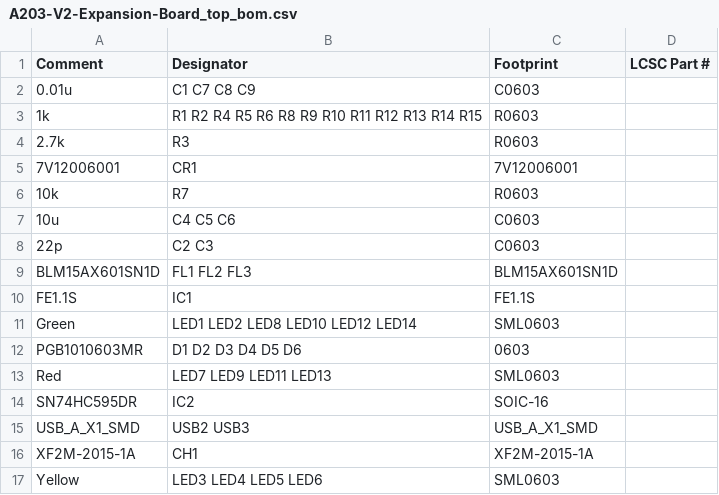
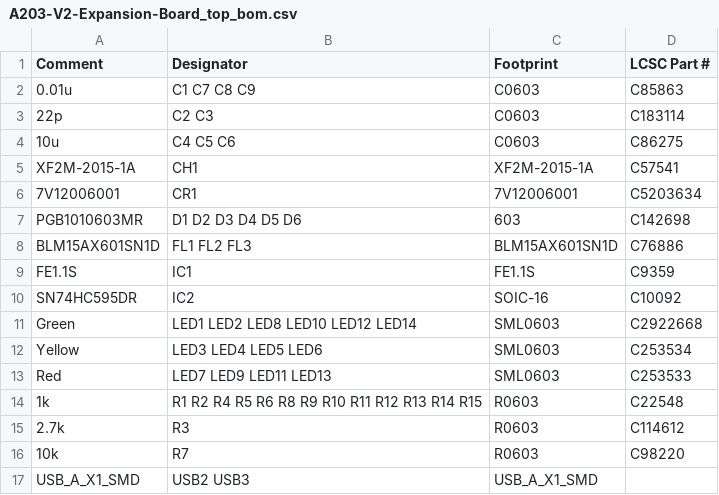
Before and after one commit to MasatoKubotera/A203-Expansion-Board, a CSV file: pcb_oder/A203-V2-Expansion-Board_top_bom.csv, drawn as a sheet.

```diff
--- a/pcb_oder/A203-V2-Expansion-Board_top_bom.csv
+++ b/pcb_oder/A203-V2-Expansion-Board_top_bom.csv
@@ -1,17 +1,17 @@
 Comment,Designator,Footprint,LCSC Part #
-0.01u,C1 C7 C8 C9,C0603,
-1k,R1 R2 R4 R5 R6 R8 R9 R10 R11 R12 R13 R14 R15,R0603,
-2.7k,R3,R0603,
-7V12006001,CR1,7V12006001,
-10k,R7,R0603,
-10u,C4 C5 C6,C0603,
-22p,C2 C3,C0603,
-BLM15AX601SN1D,FL1 FL2 FL3,BLM15AX601SN1D,
-FE1.1S,IC1,FE1.1S,
-Green,LED1 LED2 LED8 LED10 LED12 LED14,SML0603,
-PGB1010603MR,D1 D2 D3 D4 D5 D6,0603,
-Red,LED7 LED9 LED11 LED13,SML0603,
-SN74HC595DR,IC2,SOIC-16,
+0.01u,C1 C7 C8 C9,C0603,C85863
+22p,C2 C3,C0603,C183114
+10u,C4 C5 C6,C0603,C86275
+XF2M-2015-1A,CH1,XF2M-2015-1A,C57541
+7V12006001,CR1,7V12006001,C5203634
+PGB1010603MR,D1 D2 D3 D4 D5 D6,603,C142698
+BLM15AX601SN1D,FL1 FL2 FL3,BLM15AX601SN1D,C76886
+FE1.1S,IC1,FE1.1S,C9359
+SN74HC595DR,IC2,SOIC-16,C10092
+Green,LED1 LED2 LED8 LED10 LED12 LED14,SML0603,C2922668
+Yellow,LED3 LED4 LED5 LED6,SML0603,C253534
+Red,LED7 LED9 LED11 LED13,SML0603,C253533
+1k,R1 R2 R4 R5 R6 R8 R9 R10 R11 R12 R13 R14 R15,R0603,C22548
+2.7k,R3,R0603,C114612
+10k,R7,R0603,C98220
 USB_A_X1_SMD,USB2 USB3,USB_A_X1_SMD,
-XF2M-2015-1A,CH1,XF2M-2015-1A,
-Yellow,LED3 LED4 LED5 LED6,SML0603,
```
Also changed, not shown: pcb_oder/A203-V2-Expansion-Board_top_cpl.csv.
